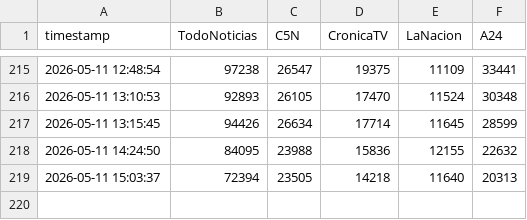
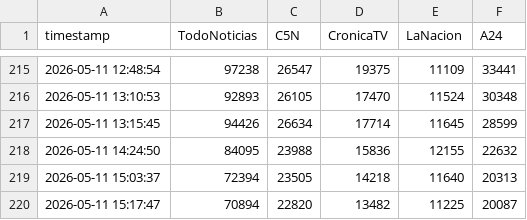
Before and after one commit to AMFloresta/youtube-viewers-ar, a CSV file: data/viewers.csv, drawn as a sheet; only a part is shown, gaps mark what is left out.

```diff
--- a/data/viewers.csv
+++ b/data/viewers.csv
@@ -219 +219,2 @@ timestamp,TodoNoticias,C5N,CronicaTV,LaNacion,A24
 2026-05-11 15:03:37,72394,23505,14218,11640,20313
+2026-05-11 15:17:47,70894,22820,13482,11225,20087
```
